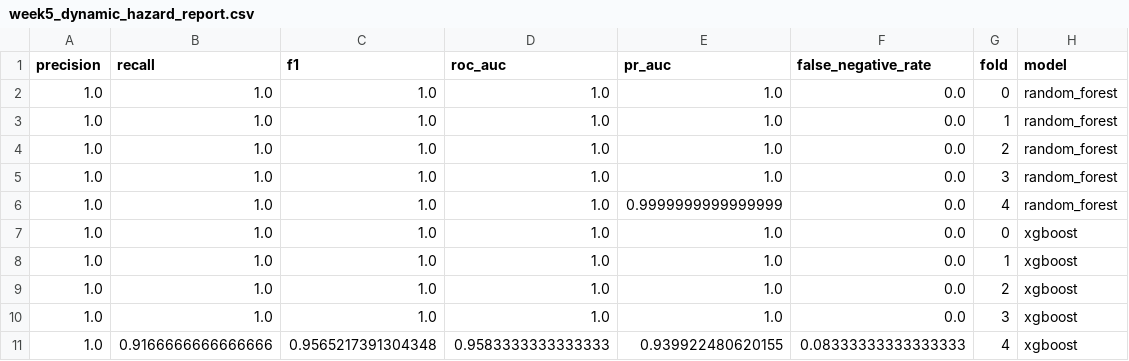
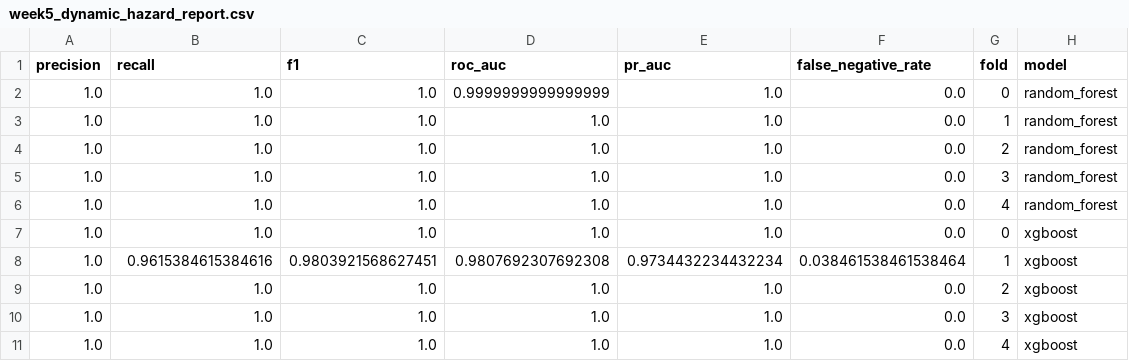
Before and after one commit to harsh23533-del/sih, a CSV file: models/week5_dynamic_hazard_report.csv, drawn as a sheet.

```diff
--- a/models/week5_dynamic_hazard_report.csv
+++ b/models/week5_dynamic_hazard_report.csv
@@ -1,3 +1,3 @@
 precision,recall,f1,roc_auc,pr_auc,false_negative_rate,fold,model
-1.0,1.0,1.0,1.0,1.0,0.0,0,random_forest
+1.0,1.0,1.0,0.9999999999999999,1.0,0.0,0,random_forest
 1.0,1.0,1.0,1.0,1.0,0.0,1,random_forest
@@ -5,7 +5,7 @@ precision,recall,f1,roc_auc,pr_auc,false_negative_rate,fold,model
 1.0,1.0,1.0,1.0,1.0,0.0,3,random_forest
-1.0,1.0,1.0,1.0,0.9999999999999999,0.0,4,random_forest
+1.0,1.0,1.0,1.0,1.0,0.0,4,random_forest
 1.0,1.0,1.0,1.0,1.0,0.0,0,xgboost
-1.0,1.0,1.0,1.0,1.0,0.0,1,xgboost
+1.0,0.9615384615384616,0.9803921568627451,0.9807692307692308,0.9734432234432234,0.038461538461538464,1,xgboost
 1.0,1.0,1.0,1.0,1.0,0.0,2,xgboost
 1.0,1.0,1.0,1.0,1.0,0.0,3,xgboost
-1.0,0.9166666666666666,0.9565217391304348,0.9583333333333333,0.939922480620155,0.08333333333333333,4,xgboost
+1.0,1.0,1.0,1.0,1.0,0.0,4,xgboost
```
Also changed, not shown: data/processed/final_feature_table.csv, models/risk_scores.csv, 10 other files.
